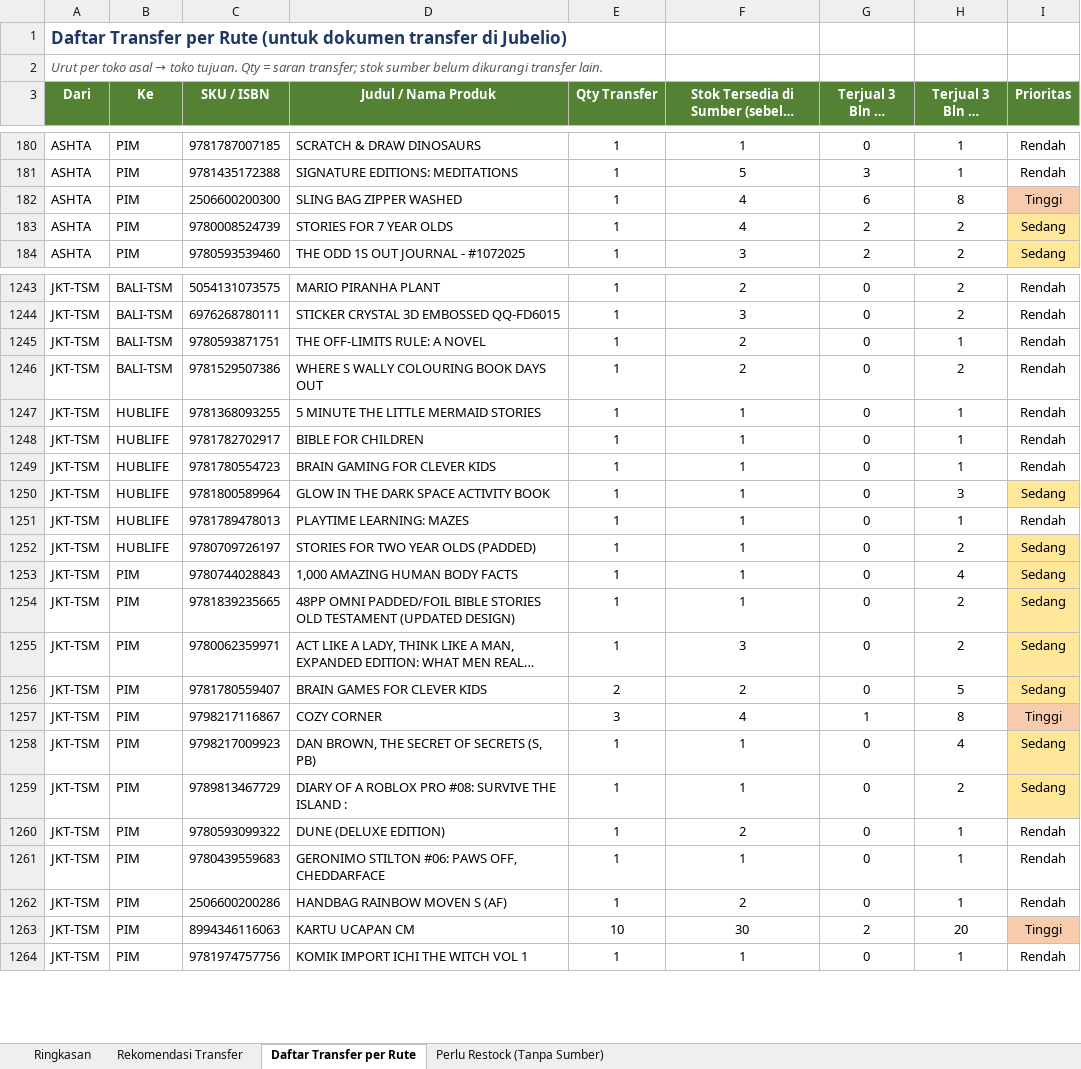
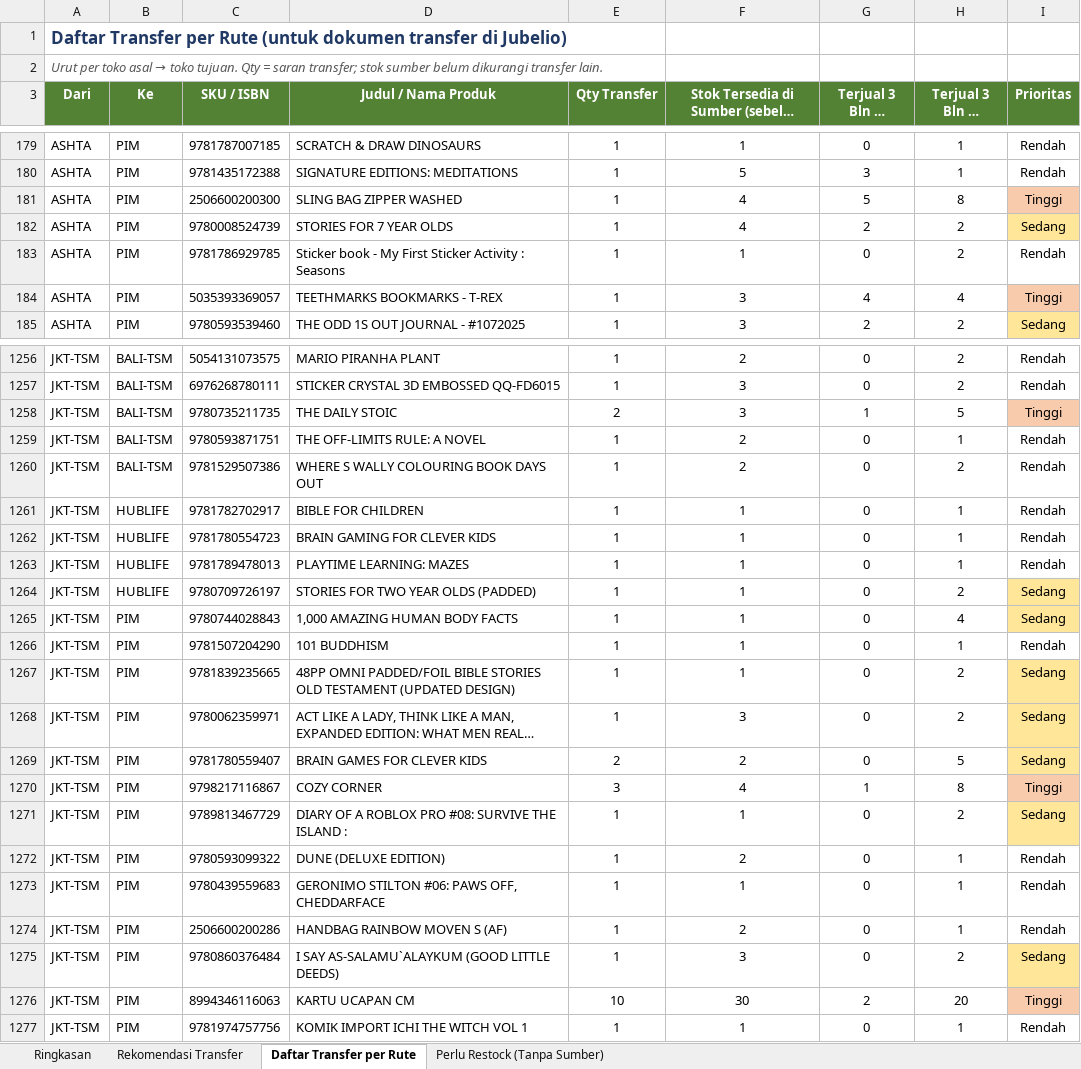
Before and after one commit to stevetsurface/sinar-starbooks-sales, an Excel workbook: data/transfer_stok_toko_offline.xlsx, sheet Daftar Transfer per Rute, drawn as a sheet; only a part is shown, gaps mark what is left out; long unchanged cells end in …; values as stored, in another font and other column widths than the file's, no borders; removed rows and columns are numbered as before the commit, all else as after; the diff covers the shown part only; the diff names each change by its address in the sheet, - before the commit and + after, or states it on an @@ line.

```diff
--- a/data/transfer_stok_toko_offline.xlsx (sheet Daftar Transfer per Rute)
+++ b/data/transfer_stok_toko_offline.xlsx (sheet Daftar Transfer per Rute)
-G181 (Terjual 3 Bln di Sumber): 6
+G181 (Terjual 3 Bln di Sumber): 5
+row 183: ASHTA | PIM | 9781786929785 | Sticker book - My First Sticker Activity : Seasons | 1 | 1 | 0 | 2 | Rendah
+row 184: ASHTA | PIM | 5035393369057 | TEETHMARKS BOOKMARKS - T-REX | 1 | 3 | 4 | 4 | Tinggi
+row 1258: JKT-TSM | BALI-TSM | 9780735211735 | THE DAILY STOIC | 2 | 3 | 1 | 5 | Tinggi
-row 1247: JKT-TSM | HUBLIFE | 9781368093255 | 5 MINUTE THE LITTLE MERMAID STORIES | 1 | 1 | 0 | 1 | Rendah
-row 1250: JKT-TSM | HUBLIFE | 9781800589964 | GLOW IN THE DARK SPACE ACTIVITY BOOK | 1 | 1 | 0 | 3 | Sedang
+row 1266: JKT-TSM | PIM | 9781507204290 | 101 BUDDHISM | 1 | 1 | 0 | 1 | Rendah
-row 1258: JKT-TSM | PIM | 9798217009923 | DAN BROWN, THE SECRET OF SECRETS (S, PB) | 1 | 1 | 0 | 4 | Sedang
+row 1275: JKT-TSM | PIM | 9780860376484 | I SAY AS-SALAMU`ALAYKUM (GOOD LITTLE DEEDS) | 1 | 3 | 0 | 2 | Sedang
```
Also changed, not shown: 71 added rows, 57 removed rows, 150 edited cells and cell formats elsewhere in this sheet, sheet Rekomendasi Transfer, sheet Perlu Restock (Tanpa Sumber), sheet Ringkasan, 36 other files.
